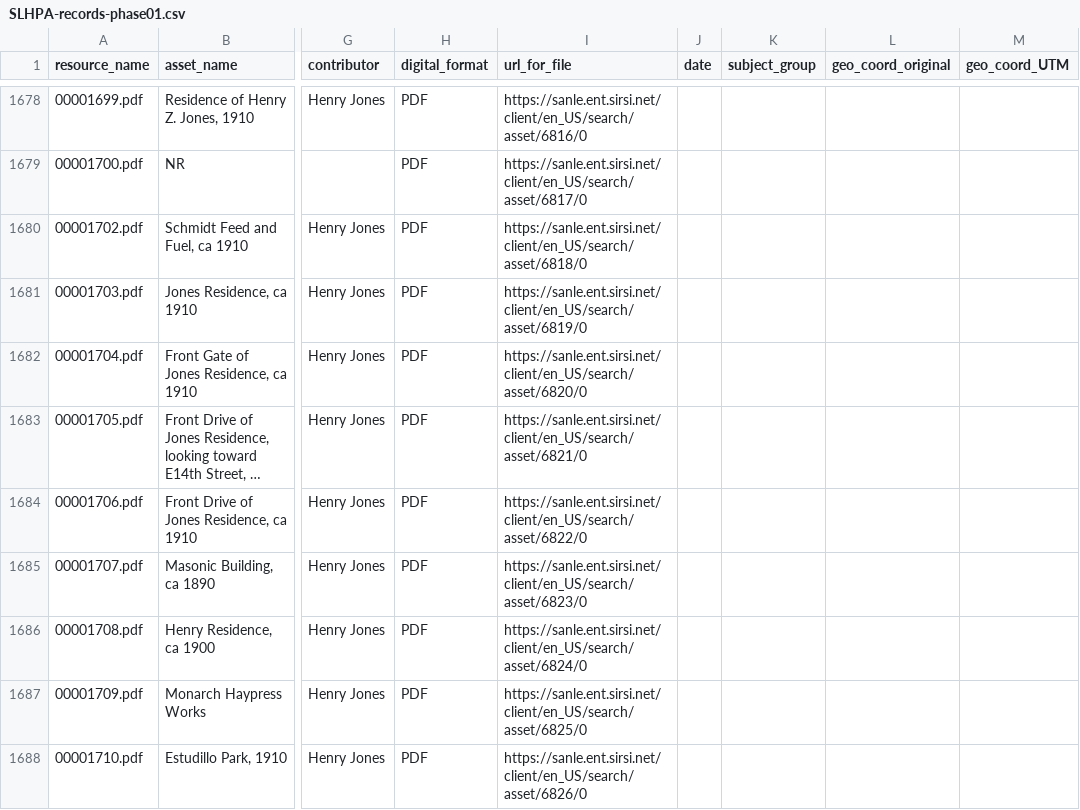
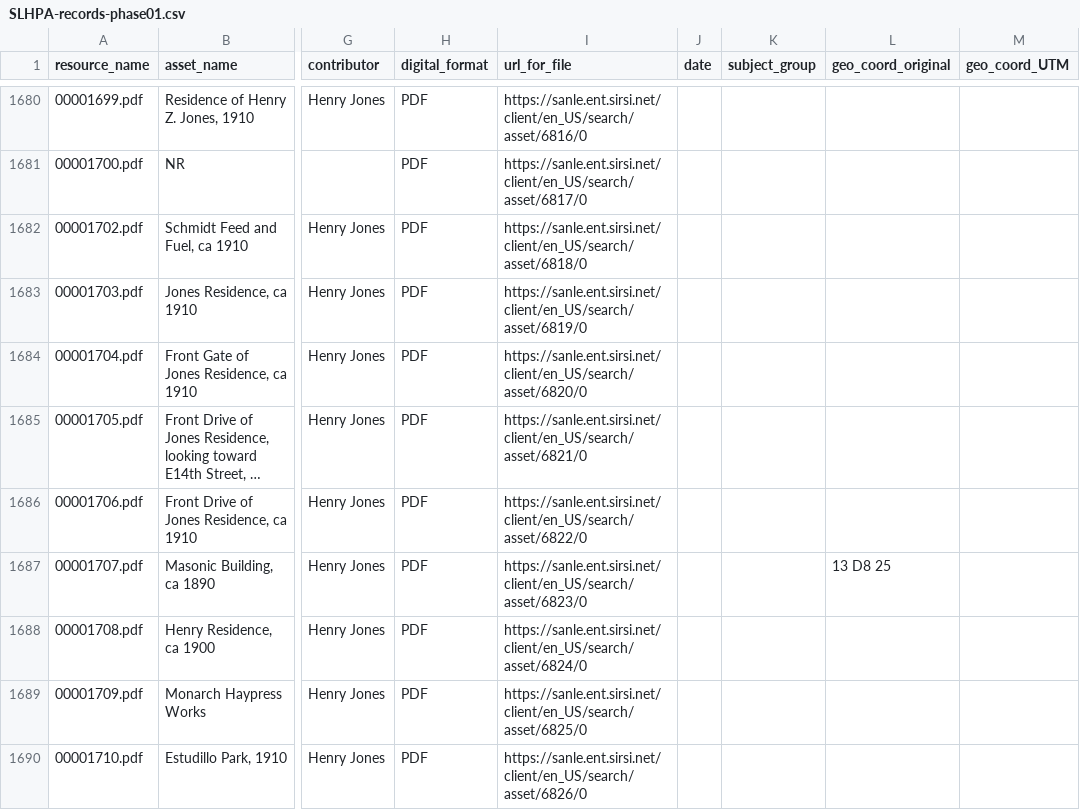
Before and after one commit to jeffb4real/SLHPA-Web-App, a CSV file: data/SLHPA-records-phase01.csv, drawn as a sheet; only a part is shown, gaps mark what is left out; long unchanged cells end in …; addresses are those after the commit; the diff covers the shown part only; the diff names each change by its address in the sheet, - before the commit and + after, or states it on an @@ line.

Commit message:
Updated .csv: added missing records 1193 and 1223, and updated record description for 333.

```diff
--- a/data/SLHPA-records-phase01.csv
+++ b/data/SLHPA-records-phase01.csv
-L1687 (geo_coord_original): (empty)
+L1687 (geo_coord_original): 13 D8 25
```
Also changed, not shown: 2 added rows and 25 edited cells elsewhere in this file, 1 other file.
